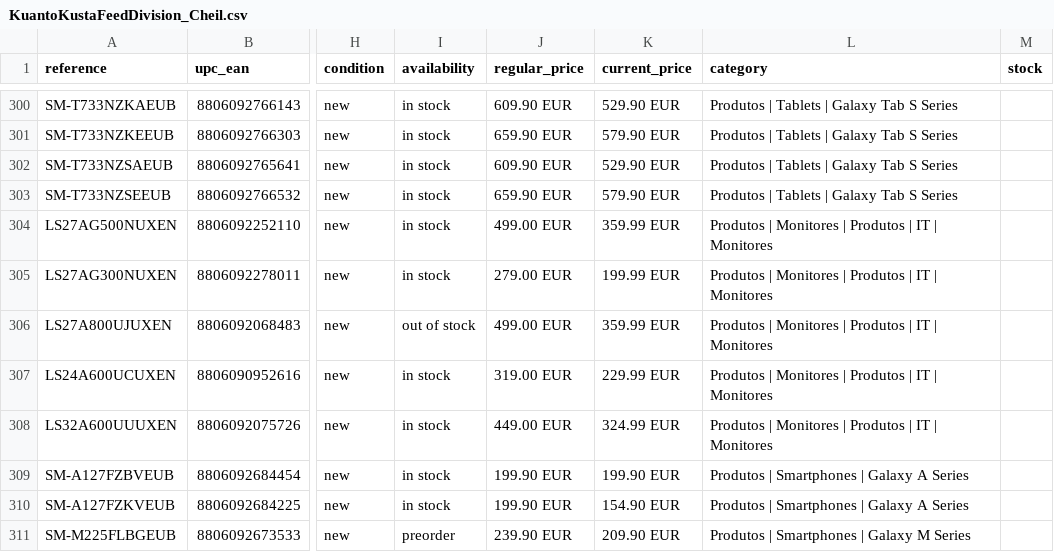
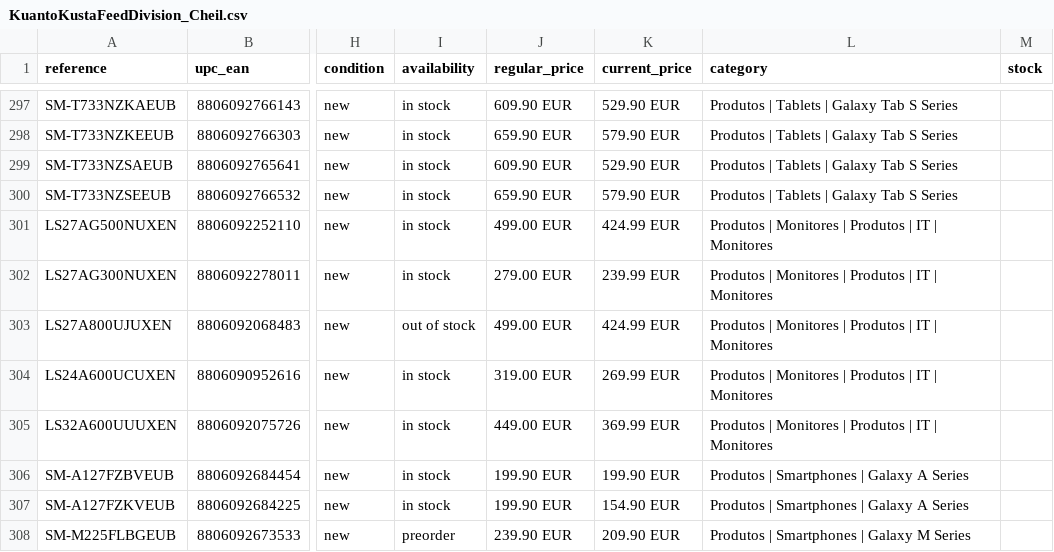
Before and after one commit to GloriaSilva/FEED-CHEIL-DIGITAL, a CSV file: finalfeeds/division/KuantoKustaFeedDivision_Cheil.csv, drawn as a sheet; only a part is shown, gaps mark what is left out; addresses are those after the commit; the diff covers the shown part only; the diff names each change by its address in the sheet, - before the commit and + after, or states it on an @@ line.

```diff
--- a/finalfeeds/division/KuantoKustaFeedDivision_Cheil.csv
+++ b/finalfeeds/division/KuantoKustaFeedDivision_Cheil.csv
-K301 (current_price): 359.99 EUR
+K301 (current_price): 424.99 EUR
-K302 (current_price): 199.99 EUR
+K302 (current_price): 239.99 EUR
-K303 (current_price): 359.99 EUR
+K303 (current_price): 424.99 EUR
-K304 (current_price): 229.99 EUR
+K304 (current_price): 269.99 EUR
-K305 (current_price): 324.99 EUR
+K305 (current_price): 369.99 EUR
```
Also changed, not shown: 3 removed rows and 17 edited cells elsewhere in this file, finalfeeds/division/AWINFeedDivision_Cheil.csv, finalfeeds/division/CriteoFeedDivision_Cheil.csv, 4 other files.
